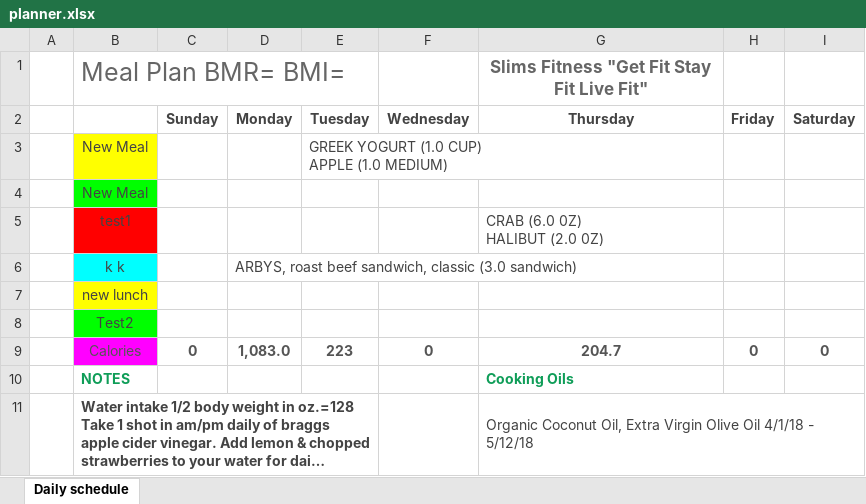
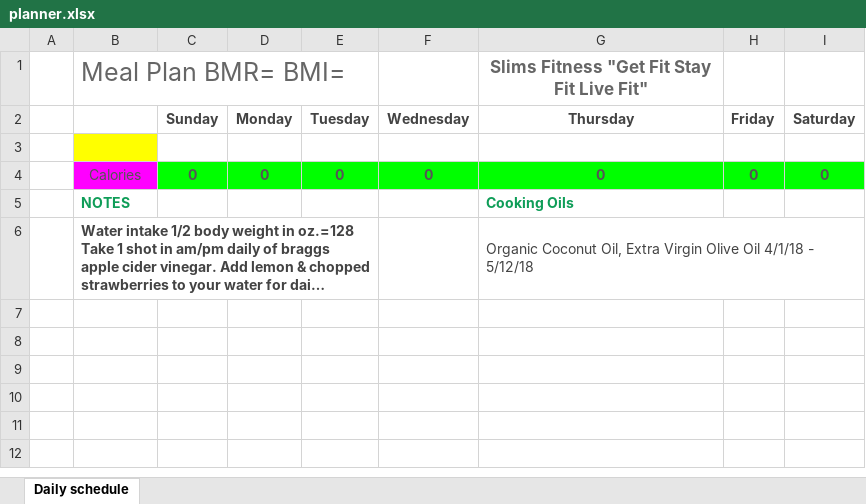
Before and after one commit to jon3882/mealPlanner, an Excel workbook: userDownload/planner.xlsx, sheet Daily schedule, drawn as a sheet; long unchanged cells end in …; values as stored, in another font and other column widths than the file's, no borders; charts and pictures not drawn; removed rows and columns are numbered as before the commit, all else as after; ↵ is a line break in a cell; the diff names each change by its address in the sheet, - before the commit and + after, or states it on an @@ line.

```diff
--- a/userDownload/planner.xlsx (sheet Daily schedule)
+++ b/userDownload/planner.xlsx (sheet Daily schedule)
-row 3:  | New Meal |  |  | GREEK YOGURT (1.0 CUP) ↵ APPLE (1.0 MEDIUM)
+row 3: (empty)
-row 4:  | New Meal
-row 5:  | test1 |  |  |  |  | CRAB (6.0 0Z) ↵ HALIBUT (2.0 0Z)
-row 6:  | k k |  | ARBYS, roast beef sandwich, classic (3.0 sandwich)
-row 7:  | new lunch
-row 8:  | Test2
-C4:I4 fill: none
+C4:I4 fill: #00FF00
-D4 (Monday): 1,083.0
+D4 (Monday): 0
-E4 (Tuesday): 223
+E4 (Tuesday): 0
-G4 (Thursday): 204.7
+G4 (Thursday): 0
```
Also changed, not shown: 1 other file.
